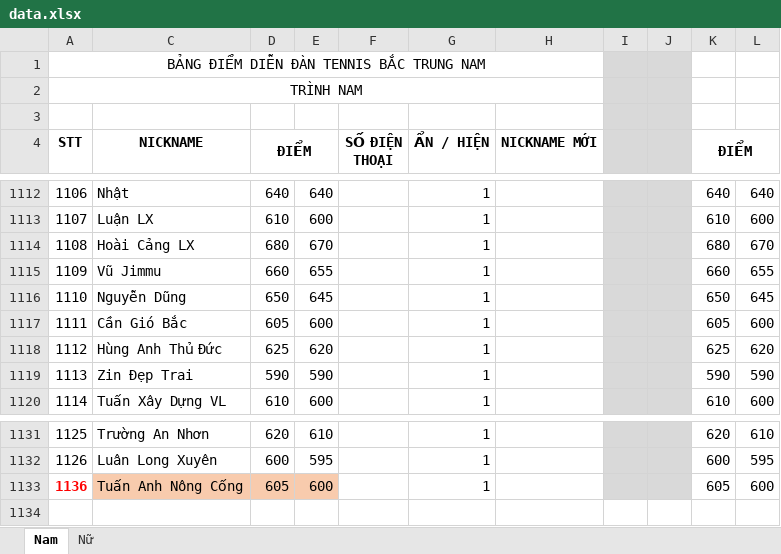
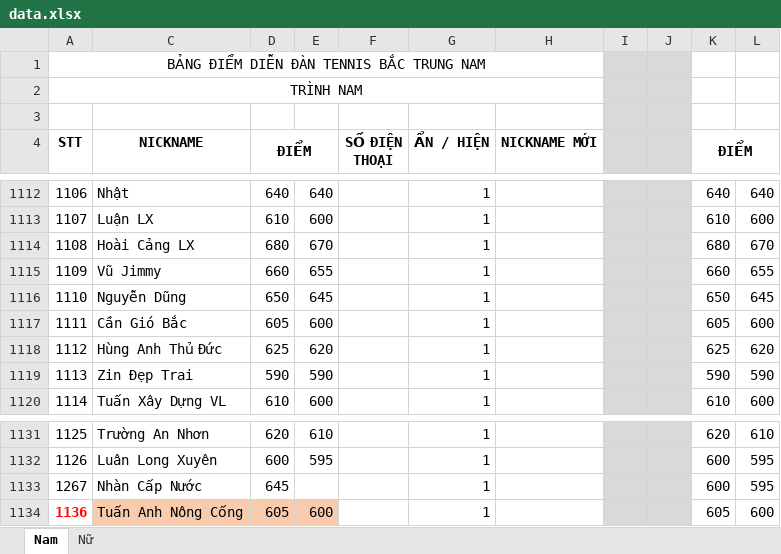
Before and after one commit to dflyapp/tennis-btn, an Excel workbook: scripts/data.xlsx, sheet Nam, drawn as a sheet; only a part is shown, gaps mark what is left out; values as stored, in another font and other column widths than the file's, no borders; conditional formats not drawn; the diff names each change by its address in the sheet, - before the commit and + after, or states it on an @@ line.

```diff
--- a/scripts/data.xlsx (sheet Nam)
+++ b/scripts/data.xlsx (sheet Nam)
-C1115 (NICKNAME): Vũ Jimmu
+C1115 (NICKNAME): Vũ Jimmy
+row 1133: 1267 | Nhàn Cấp Nước | 645 |  |  | 1 |  |  |  | 600 | 595
```
Also changed, not shown: 5 other files.
